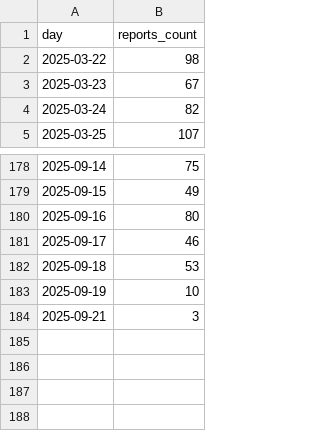
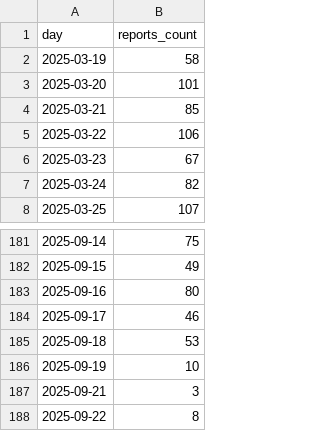
Before and after one commit to leweex95/jarokelo_tracker, a CSV file: data/processed/powerbi/reports_per_day.csv, drawn as a sheet; only a part is shown, gaps mark what is left out.

```diff
--- a/data/processed/powerbi/reports_per_day.csv
+++ b/data/processed/powerbi/reports_per_day.csv
@@ -1,3 +1,6 @@
 day,reports_count
-2025-03-22,98
+2025-03-19,58
+2025-03-20,101
+2025-03-21,85
+2025-03-22,106
 2025-03-23,67
@@ -184 +187,2 @@ day,reports_count
 2025-09-21,3
+2025-09-22,8
```
Also changed, not shown: data/processed/powerbi/reports_geo.csv, data/processed/powerbi/reports_per_category.csv, 5 other files.
